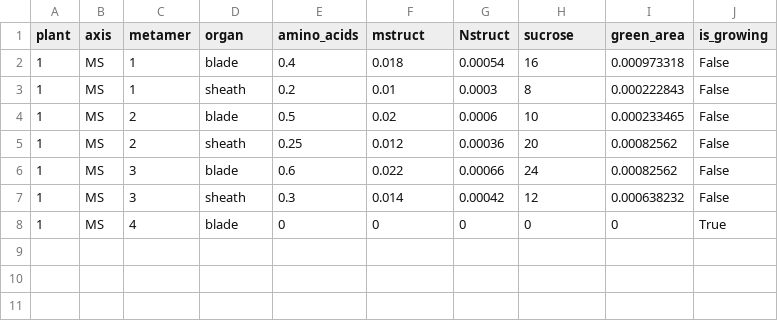
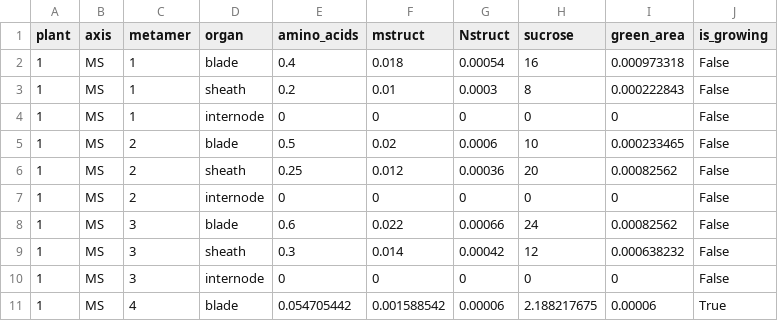
Before and after one commit to openalea-incubator/growth-wheat, a CSV file: trunk/trunk/example/inputs/organs_inputs.csv, drawn as a sheet.

```diff
--- a/trunk/trunk/example/inputs/organs_inputs.csv
+++ b/trunk/trunk/example/inputs/organs_inputs.csv
@@ -3,6 +3,9 @@ plant,axis,metamer,organ,amino_acids,mstruct,Nstruct,sucrose,green_area,is_growi
 1,MS,1,sheath,0.2,0.01,0.0003,8,0.000222843,False
+1,MS,1,internode,0,0,0,0,0,False
 1,MS,2,blade,0.5,0.02,0.0006,10,0.000233465,False
 1,MS,2,sheath,0.25,0.012,0.00036,20,0.00082562,False
+1,MS,2,internode,0,0,0,0,0,False
 1,MS,3,blade,0.6,0.022,0.00066,24,0.00082562,False
 1,MS,3,sheath,0.3,0.014,0.00042,12,0.000638232,False
-1,MS,4,blade,0,0,0,0,0,True
+1,MS,3,internode,0,0,0,0,0,False
+1,MS,4,blade,0.054705442,0.001588542,0.00006,2.188217675,0.00006,True
```
Also changed, not shown: trunk/trunk/example/inputs/hiddenzones_inputs.csv, 7 other files.
